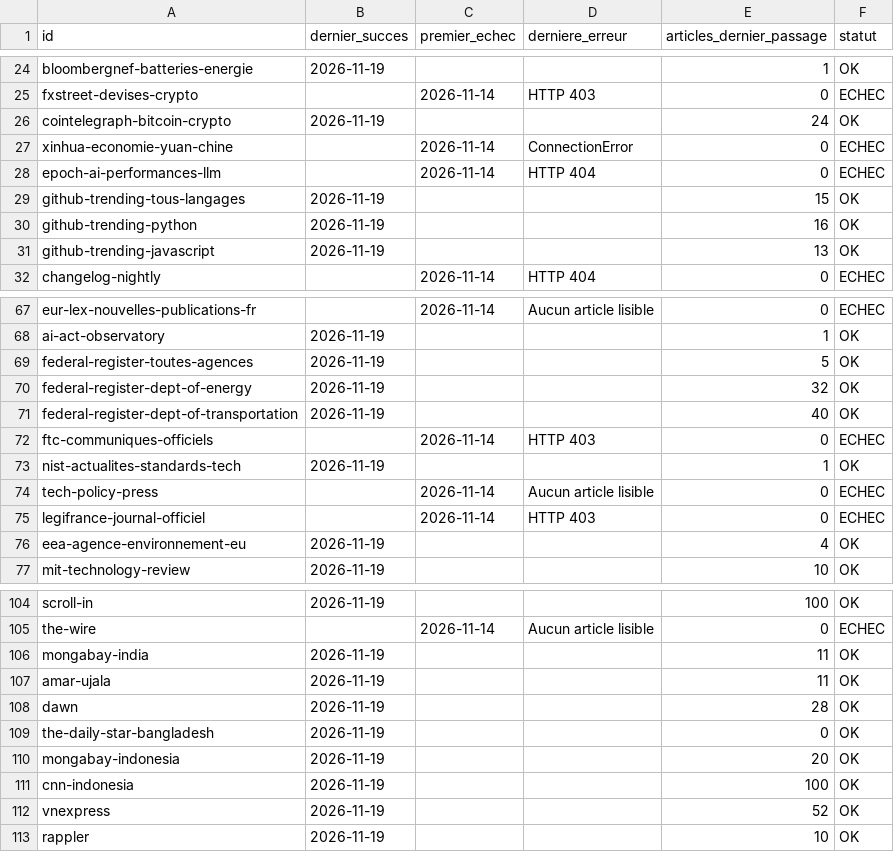
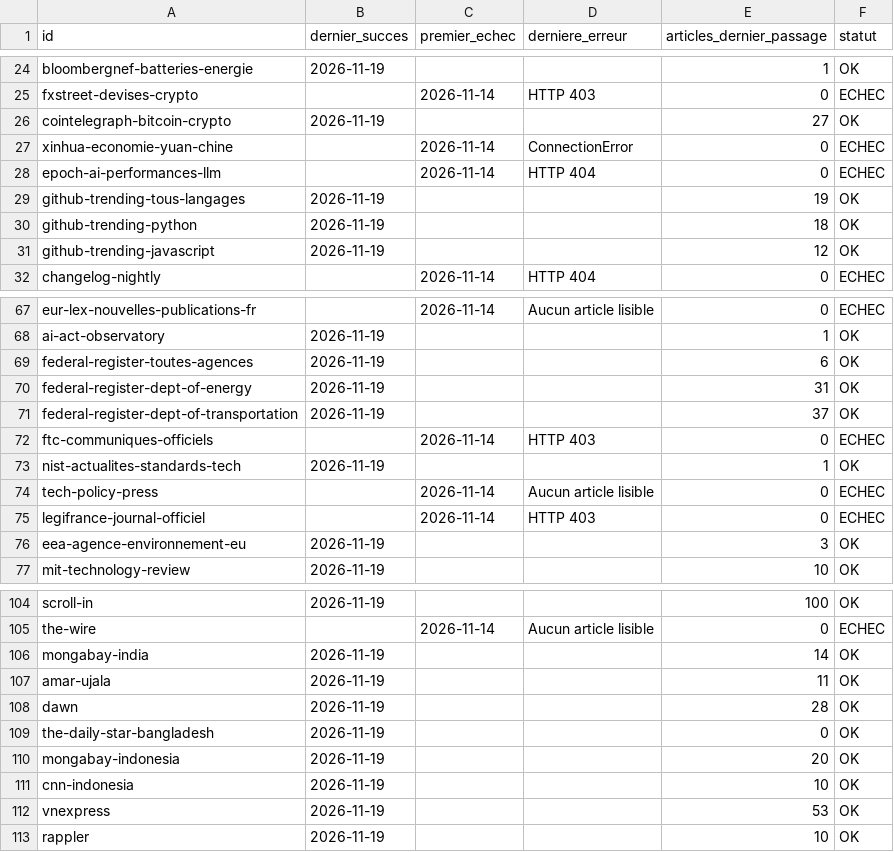
Before and after one commit to GabrielPlassat/tableaubord_innov, a CSV file: journal/collecte_sources.csv, drawn as a sheet; only a part is shown, gaps mark what is left out; the diff covers the shown part only.

```diff
--- a/journal/collecte_sources.csv
+++ b/journal/collecte_sources.csv
@@ -25,8 +25,8 @@ bloombergnef-batteries-energie,2026-11-19,,,1,OK
 fxstreet-devises-crypto,,2026-11-14,HTTP 403,0,ECHEC
-cointelegraph-bitcoin-crypto,2026-11-19,,,24,OK
+cointelegraph-bitcoin-crypto,2026-11-19,,,27,OK
 xinhua-economie-yuan-chine,,2026-11-14,ConnectionError,0,ECHEC
 epoch-ai-performances-llm,,2026-11-14,HTTP 404,0,ECHEC
-github-trending-tous-langages,2026-11-19,,,15,OK
-github-trending-python,2026-11-19,,,16,OK
-github-trending-javascript,2026-11-19,,,13,OK
+github-trending-tous-langages,2026-11-19,,,19,OK
+github-trending-python,2026-11-19,,,18,OK
+github-trending-javascript,2026-11-19,,,12,OK
 changelog-nightly,,2026-11-14,HTTP 404,0,ECHEC
@@ -68,5 +68,5 @@ eur-lex-nouvelles-publications-fr,,2026-11-14,Aucun article lisible,0,ECHEC
 ai-act-observatory,2026-11-19,,,1,OK
-federal-register-toutes-agences,2026-11-19,,,5,OK
-federal-register-dept-of-energy,2026-11-19,,,32,OK
-federal-register-dept-of-transportation,2026-11-19,,,40,OK
+federal-register-toutes-agences,2026-11-19,,,6,OK
+federal-register-dept-of-energy,2026-11-19,,,31,OK
+federal-register-dept-of-transportation,2026-11-19,,,37,OK
 ftc-communiques-officiels,,2026-11-14,HTTP 403,0,ECHEC
@@ -75,3 +75,3 @@ tech-policy-press,,2026-11-14,Aucun article lisible,0,ECHEC
 legifrance-journal-officiel,,2026-11-14,HTTP 403,0,ECHEC
-eea-agence-environnement-eu,2026-11-19,,,4,OK
+eea-agence-environnement-eu,2026-11-19,,,3,OK
 mit-technology-review,2026-11-19,,,10,OK
@@ -105,3 +105,3 @@ scroll-in,2026-11-19,,,100,OK
 the-wire,,2026-11-14,Aucun article lisible,0,ECHEC
-mongabay-india,2026-11-19,,,11,OK
+mongabay-india,2026-11-19,,,14,OK
 amar-ujala,2026-11-19,,,11,OK
@@ -110,4 +110,4 @@ the-daily-star-bangladesh,2026-11-19,,,0,OK
 mongabay-indonesia,2026-11-19,,,20,OK
-cnn-indonesia,2026-11-19,,,100,OK
-vnexpress,2026-11-19,,,52,OK
+cnn-indonesia,2026-11-19,,,10,OK
+vnexpress,2026-11-19,,,53,OK
 rappler,2026-11-19,,,10,OK
```
Also changed, not shown: 7 edited cells elsewhere in this file, journal/executions.csv, journal/stock_du_mois.csv, 1 other file.
